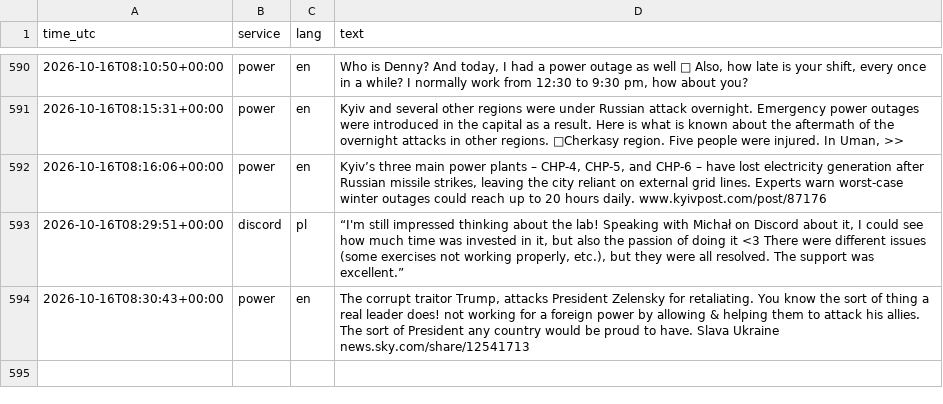
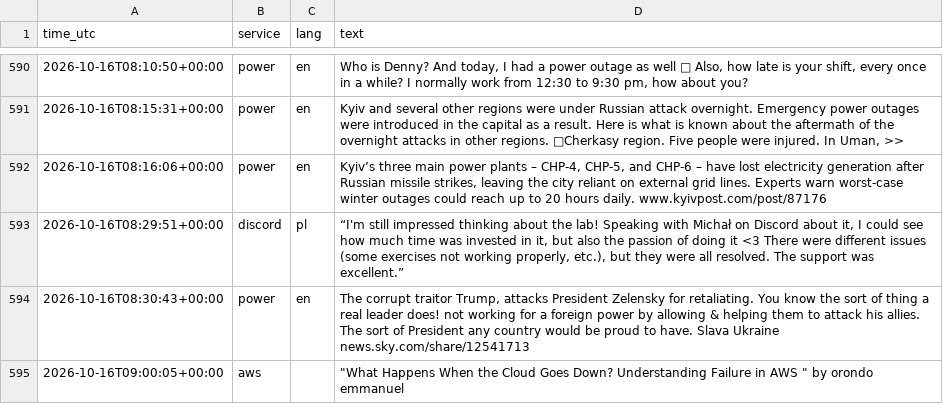
Before and after one commit to 8Y12N/ai4g-portfolio-Yazan_Nemo, a CSV file: Term 1/Week 6/hackathon/data/posts.csv, drawn as a sheet; only a part is shown, gaps mark what is left out.

```diff
--- a/Term 1/Week 6/hackathon/data/posts.csv
+++ b/Term 1/Week 6/hackathon/data/posts.csv
@@ -596 +596,2 @@ time_utc,service,lang,text
 2026-10-16T08:30:43+00:00,power,en,"The corrupt traitor Trump, attacks President Zelensky for  retaliating. You know the sort of thing a real leader does! not working for a foreign power by allowing & helping them to attack his allies. The sort of President any country would be proud to have. Slava Ukraine  news.sky.com/share/12541713"
+2026-10-16T09:00:05+00:00,aws,,"""What Happens When the Cloud Goes Down? Understanding Failure in AWS "" by orondo emmanuel  "
```
Also changed, not shown: Term 1/Week 6/hackathon/data/sentiment.csv, 1 other file.
